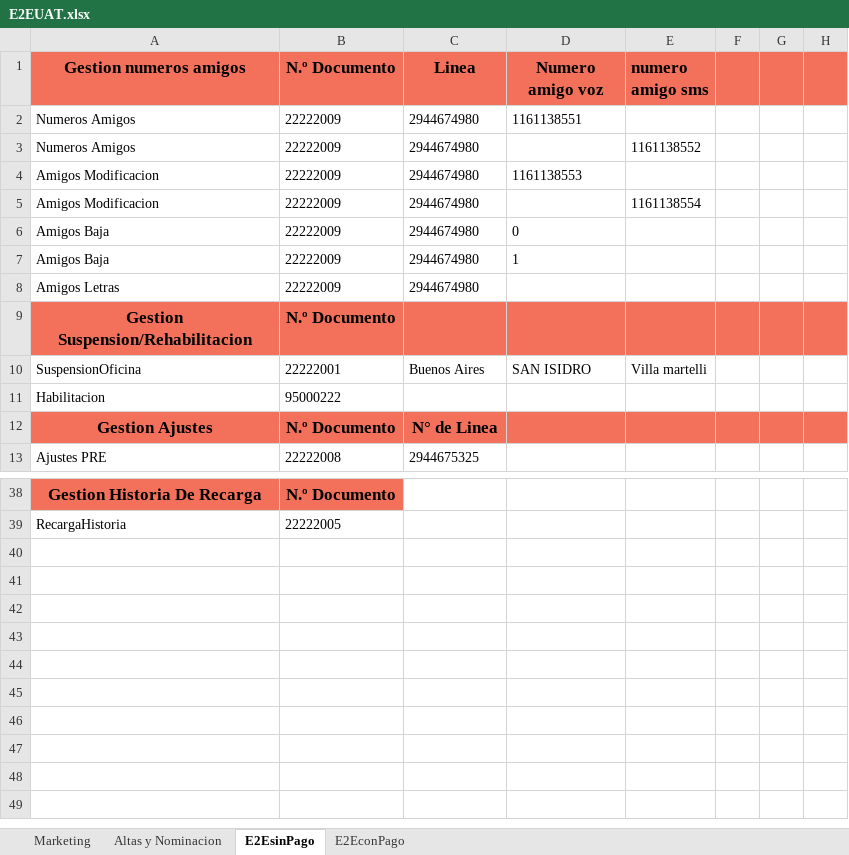
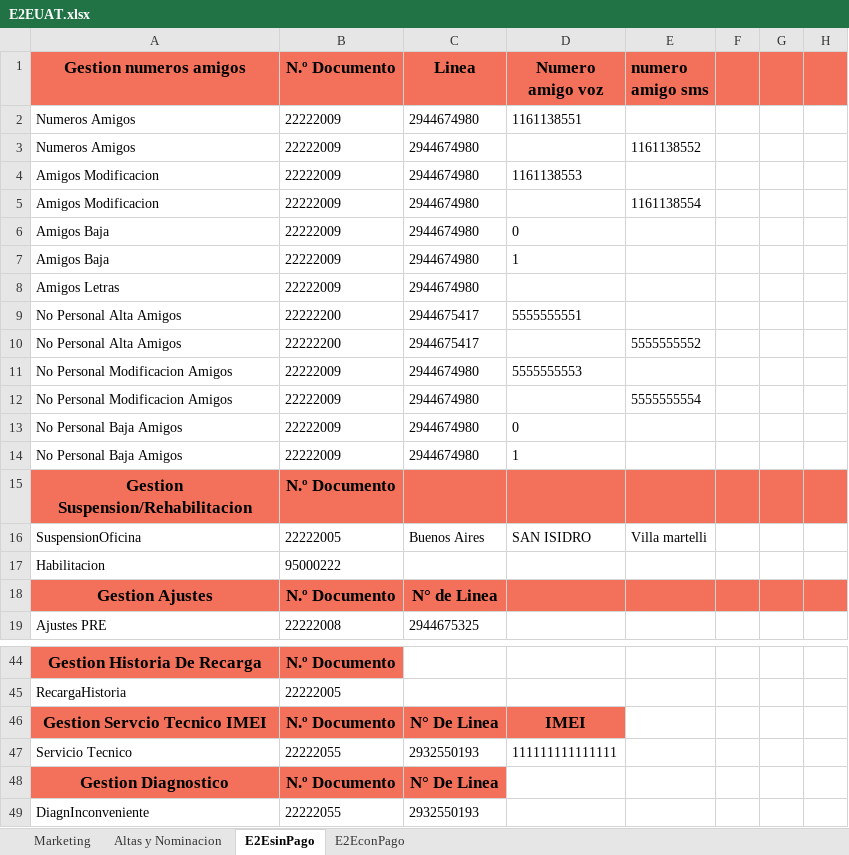
Before and after one commit to FlorangelRC/TelecomProyectoFAN, an Excel workbook: E2EUAT.xlsx, sheet E2EsinPago, drawn as a sheet; only a part is shown, gaps mark what is left out; values as stored, in another font and other column widths than the file's, no borders; addresses are those after the commit; the diff names each change by its address in the sheet, - before the commit and + after, or states it on an @@ line.

```diff
--- a/E2EUAT.xlsx (sheet E2EsinPago)
+++ b/E2EUAT.xlsx (sheet E2EsinPago)
+row 9: No Personal Alta Amigos | 22222200 | 2944675417 | 5555555551
+row 10: No Personal Alta Amigos | 22222200 | 2944675417 |  | 5555555552
+row 11: No Personal Modificacion Amigos | 22222009 | 2944674980 | 5555555553
+row 12: No Personal Modificacion Amigos | 22222009 | 2944674980 |  | 5555555554
+row 13: No Personal Baja Amigos | 22222009 | 2944674980 | 0
+row 14: No Personal Baja Amigos | 22222009 | 2944674980 | 1
-B16 (N.º Documento): 22222001
+B16 (N.º Documento): 22222005
+row 46: Gestion Servcio Tecnico IMEI | N.º Documento | N° De Linea | IMEI
+row 47: Servicio Tecnico | 22222055 | 2932550193 | 111111111111111
+row 48: Gestion Diagnostico | N.º Documento | N° De Linea
+row 49: DiagnInconveniente | 22222055 | 2932550193
```
Also changed, not shown: sheet Altas y Nominacion, sheet E2EconPago, E2ESIT.xlsx, 1 other file.
